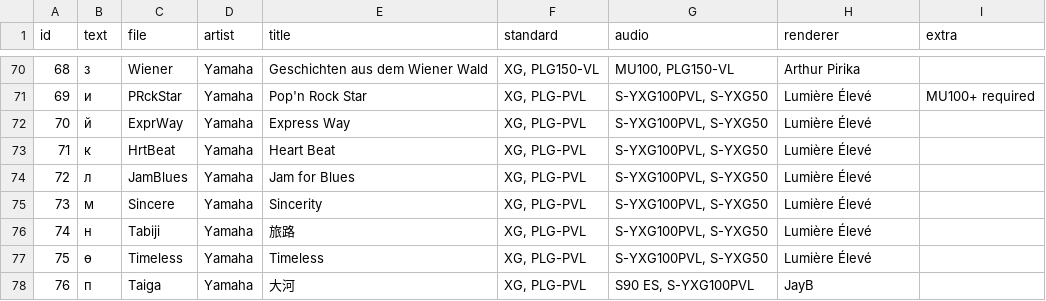
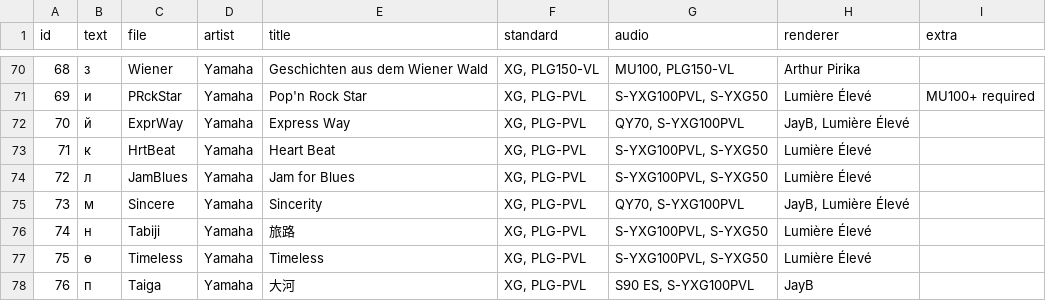
Before and after one commit to ltgcgo/midi-demo-data, a TSV file: collection/octavia/list.tsv, drawn as a sheet; only a part is shown, gaps mark what is left out.

Commit message:
Metadata correction.

```diff
--- a/collection/octavia/list.tsv
+++ b/collection/octavia/list.tsv
@@ -71,6 +71,6 @@ id	text	file	artist	title	standard	audio	renderer	extra
 69	и	PRckStar	Yamaha	Pop'n Rock Star	XG, PLG-PVL	S-YXG100PVL, S-YXG50	Lumière Élevé	MU100+ required
-70	й	ExprWay	Yamaha	Express Way	XG, PLG-PVL	S-YXG100PVL, S-YXG50	Lumière Élevé	
+70	й	ExprWay	Yamaha	Express Way	XG, PLG-PVL	QY70, S-YXG100PVL	JayB, Lumière Élevé	
 71	к	HrtBeat	Yamaha	Heart Beat	XG, PLG-PVL	S-YXG100PVL, S-YXG50	Lumière Élevé	
 72	л	JamBlues	Yamaha	Jam for Blues	XG, PLG-PVL	S-YXG100PVL, S-YXG50	Lumière Élevé	
-73	м	Sincere	Yamaha	Sincerity	XG, PLG-PVL	S-YXG100PVL, S-YXG50	Lumière Élevé	
+73	м	Sincere	Yamaha	Sincerity	XG, PLG-PVL	QY70, S-YXG100PVL	JayB, Lumière Élevé	
 74	н	Tabiji	Yamaha	旅路	XG, PLG-PVL	S-YXG100PVL, S-YXG50	Lumière Élevé	
```
